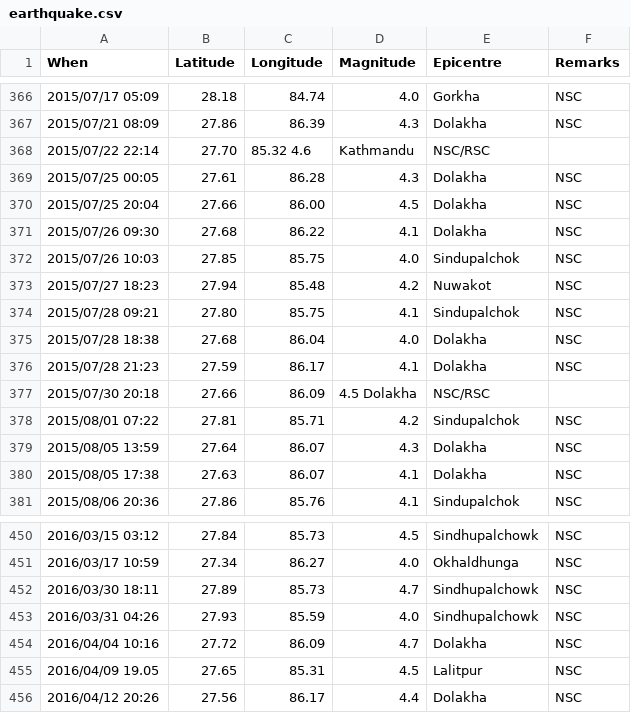
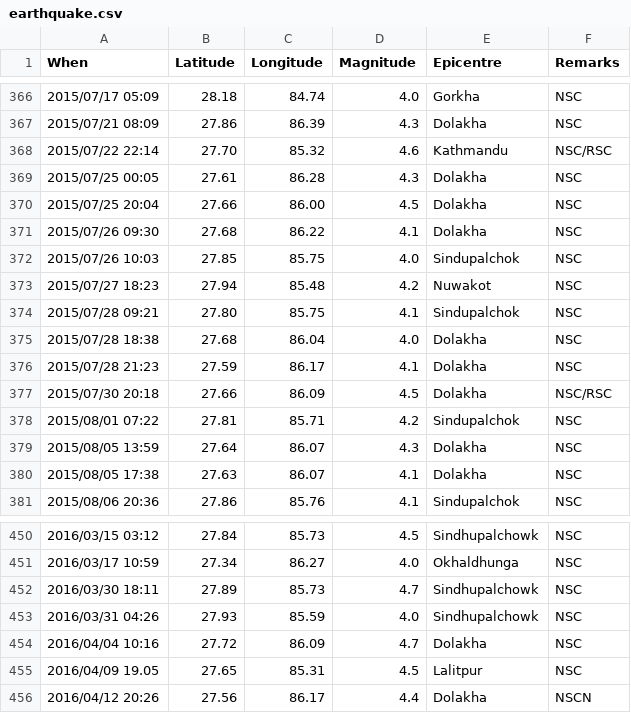
Before and after one commit to shprabin/quakeathon, a CSV file: earthquake.csv, drawn as a sheet; only a part is shown, gaps mark what is left out.

Commit message:
Update earthquake.csv

```diff
--- a/earthquake.csv
+++ b/earthquake.csv
@@ -367,3 +367,3 @@ When,Latitude,Longitude,Magnitude,Epicentre,Remarks
 2015/07/21	08:09,27.86,86.39,4.3,Dolakha,NSC
-2015/07/22	22:14,27.70,85.32	4.6,Kathmandu,NSC/RSC
+2015/07/22	22:14,27.70,85.32,4.6,Kathmandu,NSC/RSC
 2015/07/25	00:05,27.61,86.28,4.3,Dolakha,NSC
@@ -376,3 +376,3 @@ When,Latitude,Longitude,Magnitude,Epicentre,Remarks
 2015/07/28	21:23,27.59,86.17,4.1,Dolakha,NSC
-2015/07/30	20:18,27.66,86.09,4.5	Dolakha,NSC/RSC
+2015/07/30	20:18,27.66,86.09,4.5,Dolakha,NSC/RSC
 2015/08/01	07:22,27.81,85.71,4.2,Sindupalchok,NSC
@@ -455,2 +455,2 @@ When,Latitude,Longitude,Magnitude,Epicentre,Remarks
 2016/04/09	19.05,27.65,85.31,4.5,Lalitpur,NSC
-2016/04/12	20:26,27.56,86.17,4.4,Dolakha,NSC
+2016/04/12	20:26,27.56,86.17,4.4,Dolakha,NSCN
```
